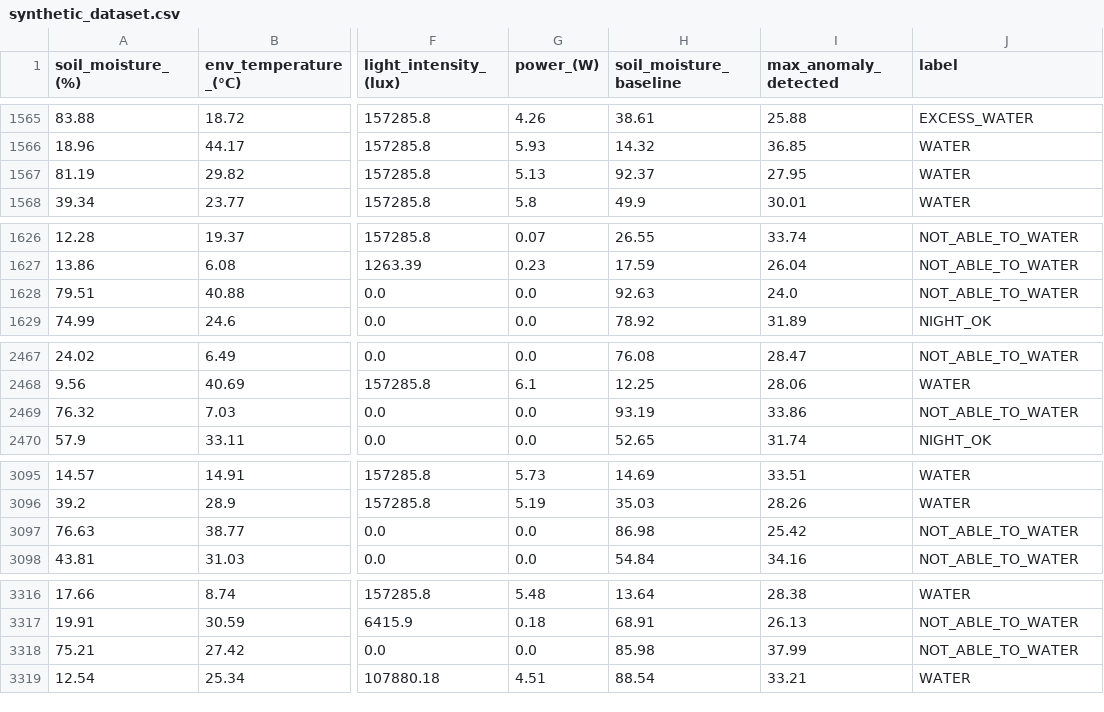
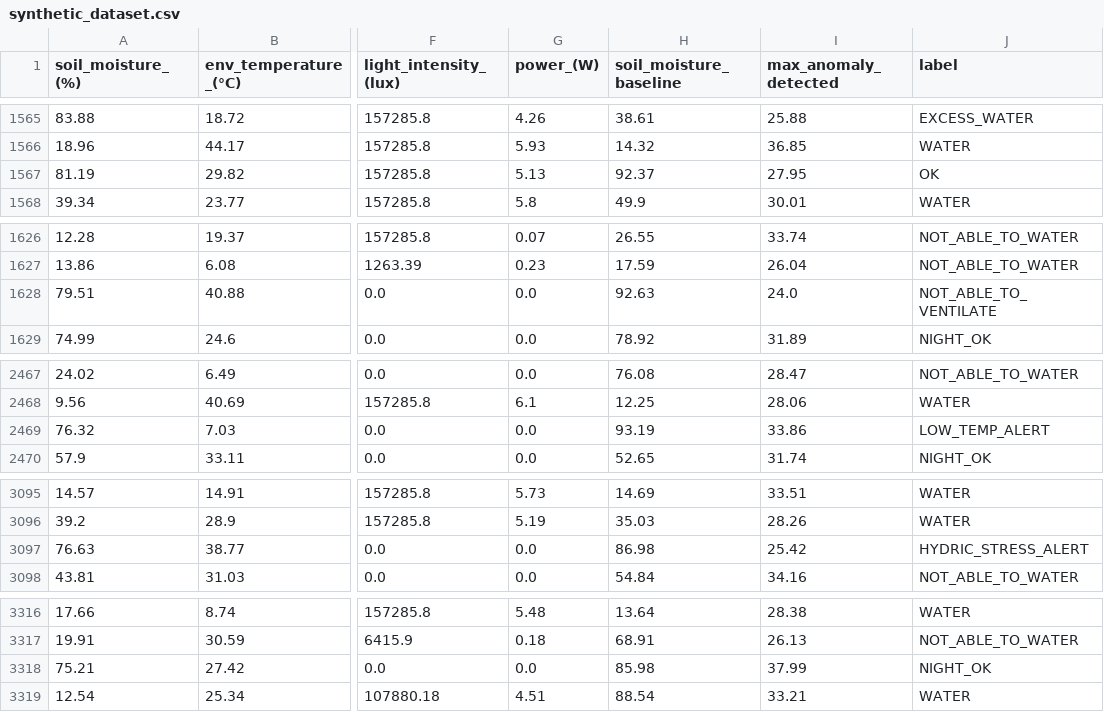
Before and after one commit to M31-Andromeda/urban-agriculture, a CSV file: decision_model_training/synthetic_dataset.csv, drawn as a sheet; only a part is shown, gaps mark what is left out; the diff covers the shown part only; the diff names each change by its address in the sheet, - before the commit and + after, or states it on an @@ line.

Commit message:
docstring done, vision_model_5.0

```diff
--- a/decision_model_training/synthetic_dataset.csv
+++ b/decision_model_training/synthetic_dataset.csv
-J1567 (label): WATER
+J1567 (label): OK
-J1628 (label): NOT_ABLE_TO_WATER
+J1628 (label): NOT_ABLE_TO_VENTILATE
-J2469 (label): NOT_ABLE_TO_WATER
+J2469 (label): LOW_TEMP_ALERT
-J3097 (label): NOT_ABLE_TO_WATER
+J3097 (label): HYDRIC_STRESS_ALERT
-J3318 (label): NOT_ABLE_TO_WATER
+J3318 (label): NIGHT_OK
```
Also changed, not shown: 21 edited cells elsewhere in this file, data/garden_data.csv, 48 other files.
